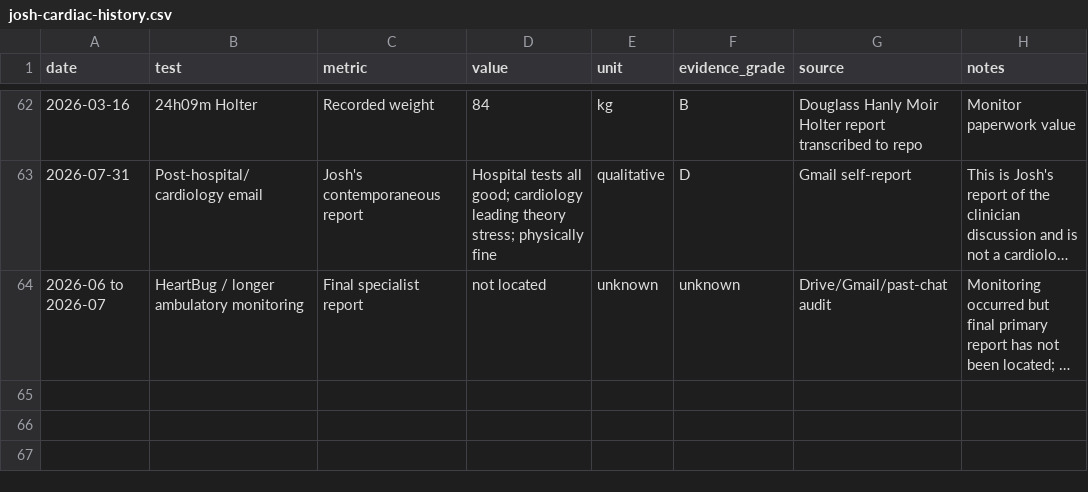
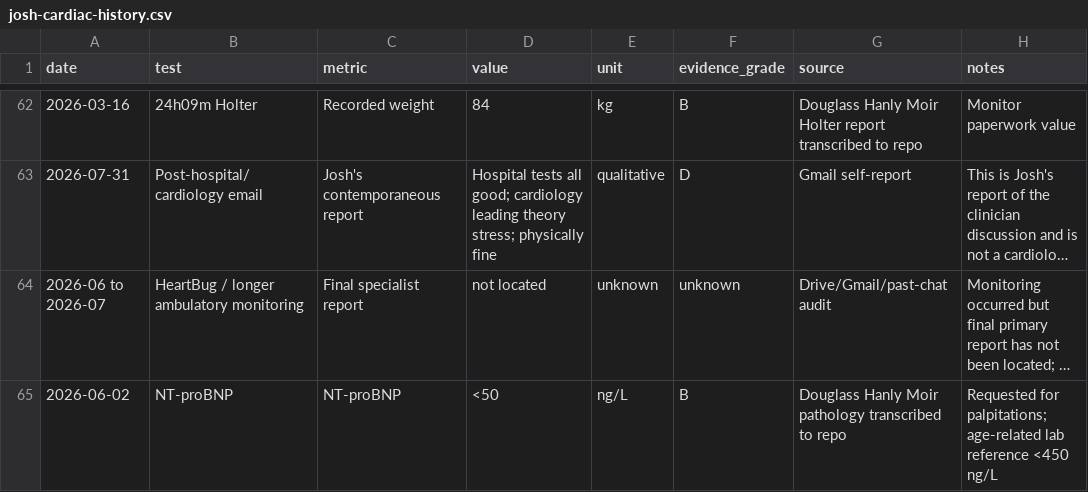
Before and after one commit to joshualparris/HealthiestPeople, a CSV file: data/josh-cardiac-history.csv, drawn as a sheet; only a part is shown, gaps mark what is left out; long unchanged cells end in …; the diff names each change by its address in the sheet, - before the commit and + after, or states it on an @@ line.

Commit message:
data: add June 2026 NT-proBNP to cardiac history

```diff
--- a/data/josh-cardiac-history.csv
+++ b/data/josh-cardiac-history.csv
+row 65: 2026-06-02 | NT-proBNP | NT-proBNP | <50 | ng/L | B | Douglass Hanly Moir pathology transcribed to repo | Requested for palpitations; age-related lab reference <450 ng/L
```
